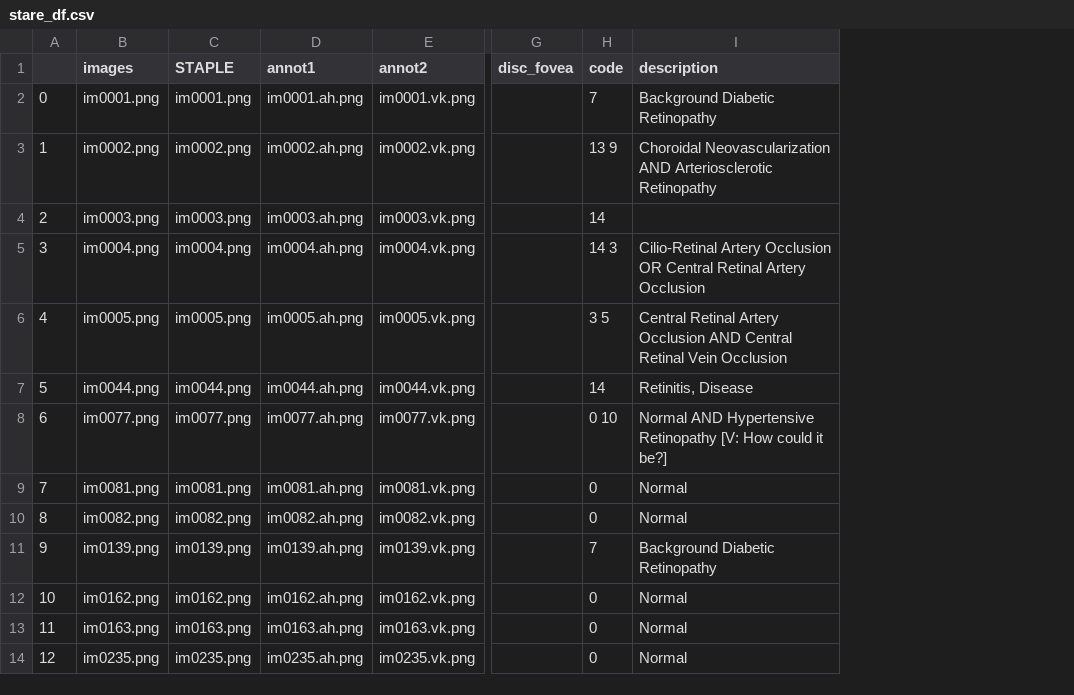
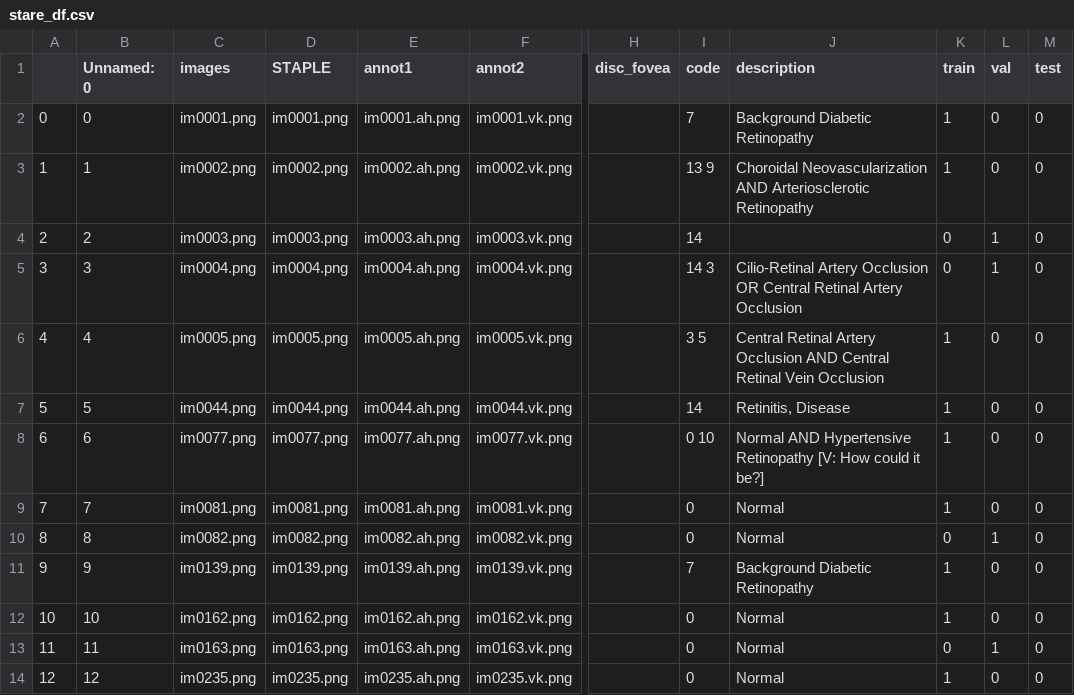
Before and after one commit to ManifoldFR/dlmi-project, a CSV file: data/stare/stare_df.csv, drawn as a sheet; only a part is shown, gaps mark what is left out; the diff names each change by its address in the sheet, - before the commit and + after, or states it on an @@ line.

Commit message:
update stare dataset to shuffle

```diff
--- a/data/stare/stare_df.csv
+++ b/data/stare/stare_df.csv
+column B (Unnamed: 0), rows 2-14: 0 | 1 | 2 | 3 | 4 | 5 | 6 | 7 | 8 | 9 | 10 | 11 | 12
+column K (train), rows 2-14: 1 | 1 | 0 | 0 | 1 | 1 | 1 | 1 | 0 | 1 | 1 | 0 | 1
+column L (val), rows 2-14: 0 | 0 | 1 | 1 | 0 | 0 | 0 | 0 | 1 | 0 | 0 | 1 | 0
+column M (test), rows 2-14: all 0
```
